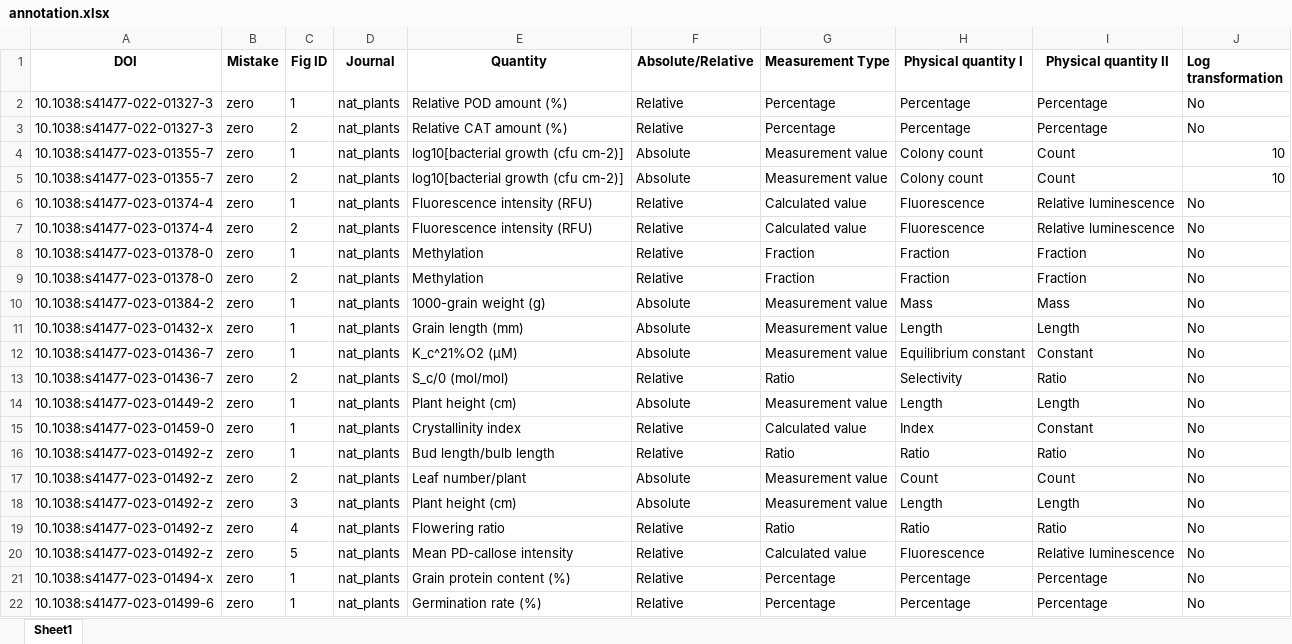
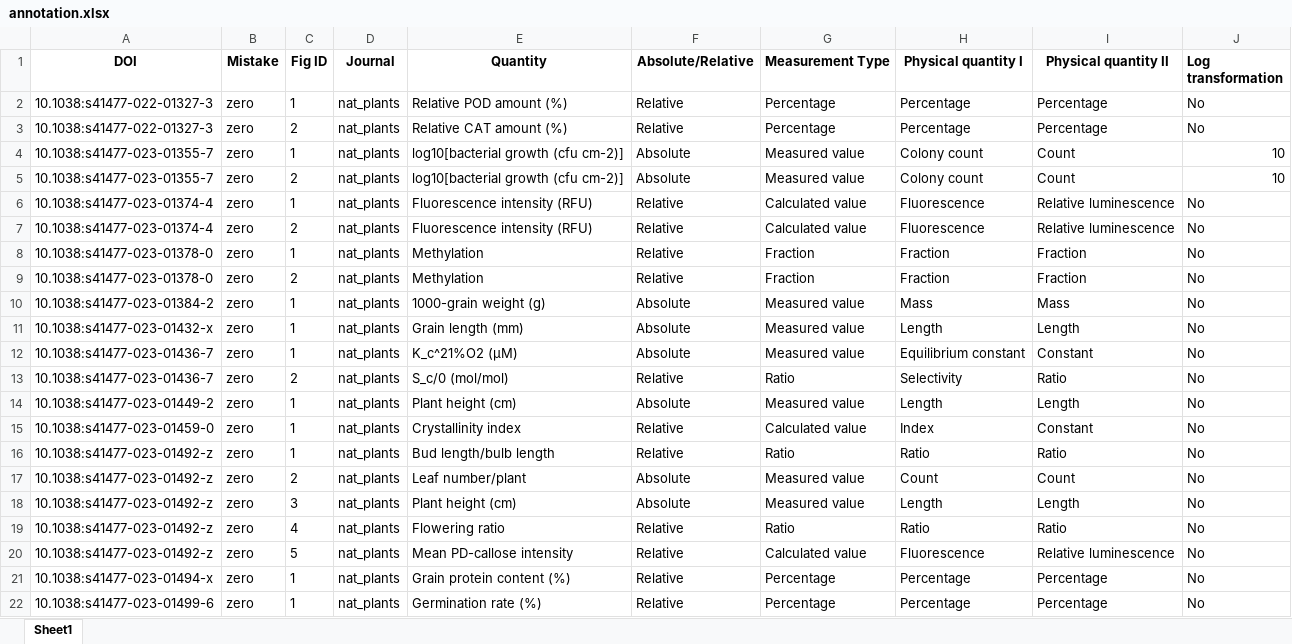
Before and after one commit to tengjuilin/misused-bar-graphs, an Excel workbook: data/misused_bar_graph_figures/nat_plants/zero/annotation.xlsx, sheet Sheet1, drawn as a sheet; only a part is shown; values as stored, in another font and other column widths than the file's, no borders; the diff covers the shown part only; the diff names each change by its address in the sheet, - before the commit and + after, or states it on an @@ line.

Commit message:
Update annotation

```diff
--- a/data/misused_bar_graph_figures/nat_plants/zero/annotation.xlsx (sheet Sheet1)
+++ b/data/misused_bar_graph_figures/nat_plants/zero/annotation.xlsx (sheet Sheet1)
-G4:G5 (Measurement Type): Measurement value
+G4:G5 (Measurement Type): Measured value
-G10:G12 (Measurement Type): Measurement value
+G10:G12 (Measurement Type): Measured value
-G14 (Measurement Type): Measurement value
+G14 (Measurement Type): Measured value
-G17:G18 (Measurement Type): Measurement value
+G17:G18 (Measurement Type): Measured value
```
Also changed, not shown: 7 edited cells elsewhere in this sheet, data/misused_bar_graph_figures/nat_cancer/log/annotation.xlsx, data/misused_bar_graph_figures/nat_cancer/zero/annotation.xlsx, 1 other file.
